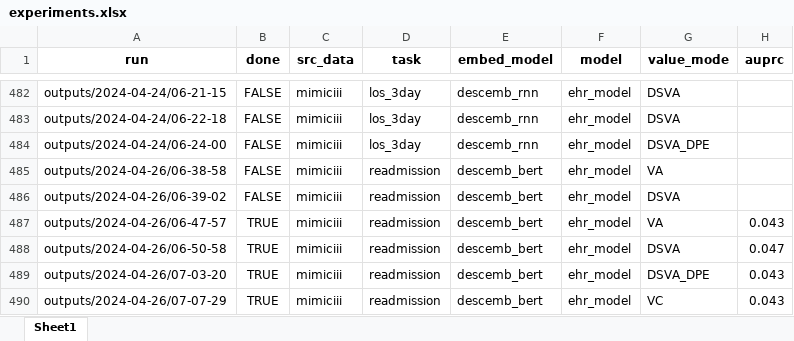
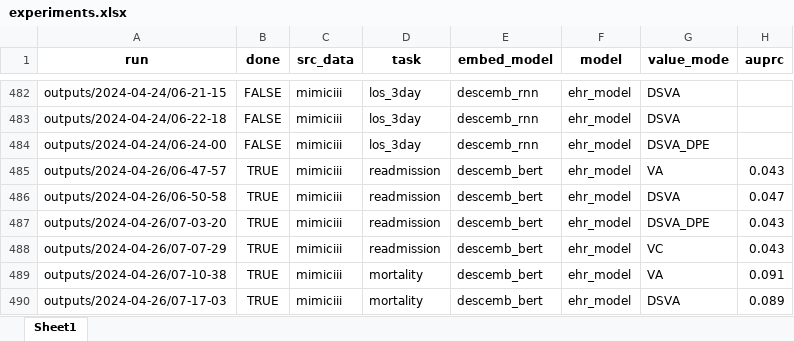
Before and after one commit to constantinkappel/dlh_project, an Excel workbook: project_code/DescEmb/outputs/experiments.xlsx, sheet Sheet1, drawn as a sheet; only a part is shown, gaps mark what is left out; the shorter side is filled out with more unchanged rows; values as stored, in another font and other column widths than the file's, no borders; removed rows and columns are numbered as before the commit, all else as after; the diff covers the shown part only; the diff names each change by its address in the sheet, - before the commit and + after, or states it on an @@ line.

```diff
--- a/project_code/DescEmb/outputs/experiments.xlsx (sheet Sheet1)
+++ b/project_code/DescEmb/outputs/experiments.xlsx (sheet Sheet1)
-row 485: outputs/2024-04-26/06-38-58 | FALSE | mimiciii | readmission | descemb_bert | ehr_model | VA
-row 486: outputs/2024-04-26/06-39-02 | FALSE | mimiciii | readmission | descemb_bert | ehr_model | DSVA
```
Also changed, not shown: 40 added rows elsewhere in this sheet, project_code/DescEmb/outputs/metrics.xlsx, 40 other files.
